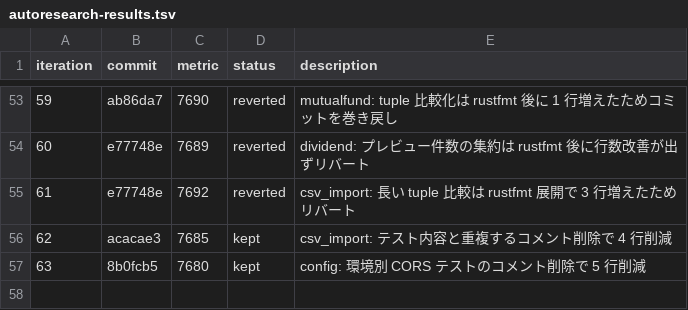
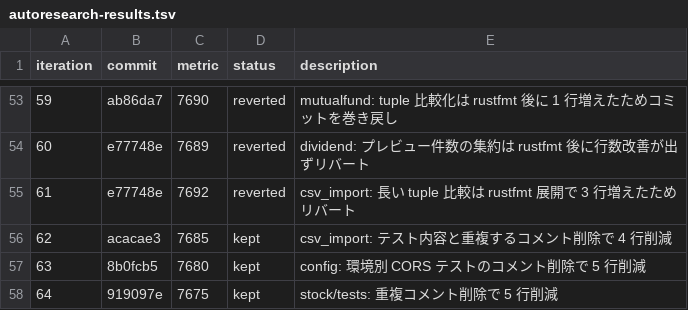
Before and after one commit to zaichu/shoken-webapp, a TSV file: autoresearch-results.tsv, drawn as a sheet; only a part is shown, gaps mark what is left out; the diff names each change by its address in the sheet, - before the commit and + after, or states it on an @@ line.

```diff
--- a/autoresearch-results.tsv
+++ b/autoresearch-results.tsv
+row 58: 64 | 919097e | 7675 | kept | stock/tests: 重複コメント削除で 5 行削減
```
